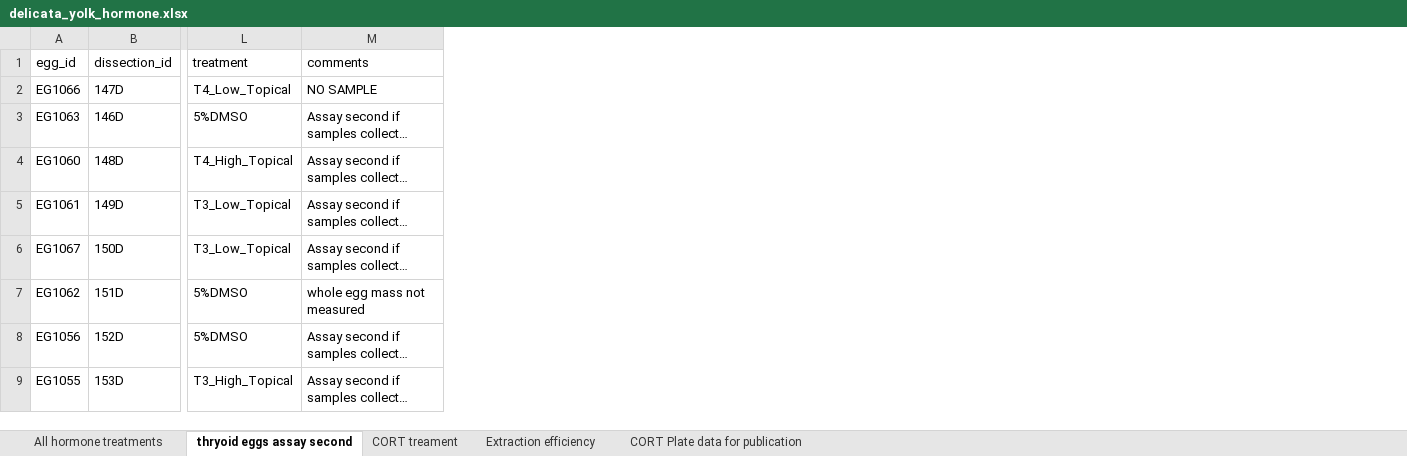
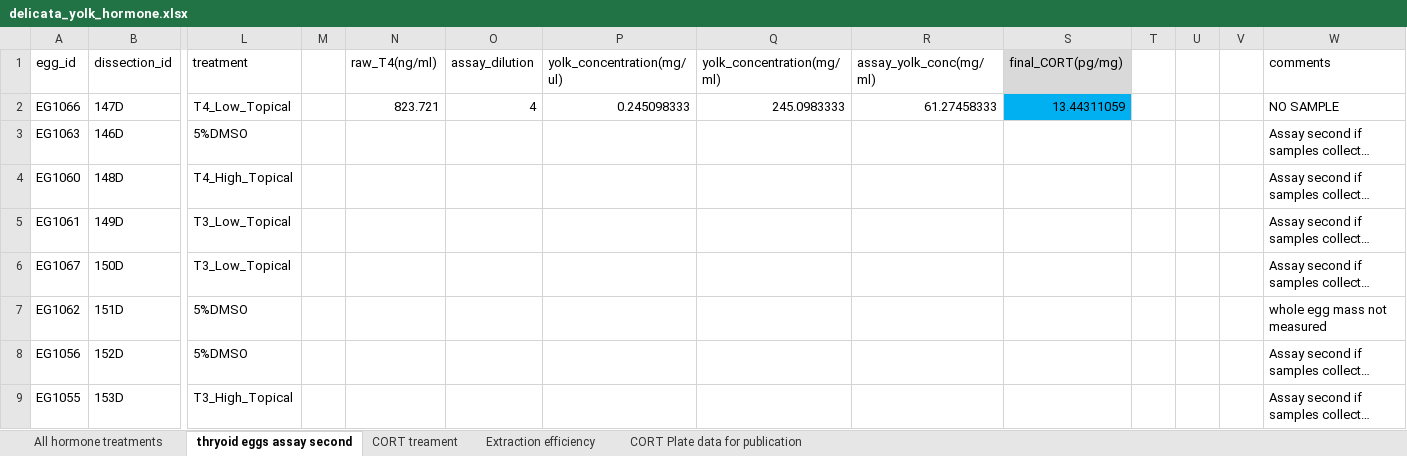
Before and after one commit to daniel1noble/lampro_cort_temp, an Excel workbook: Yolk hormones/Yolk CORT/delicata_yolk_hormone.xlsx, sheet thryoid eggs assay second, drawn as a sheet; only a part is shown, gaps mark what is left out; long unchanged cells end in …; values as stored, in another font and other column widths than the file's, no borders; the diff names each change by its address in the sheet, - before the commit and + after, or states it on an @@ line.

Commit message:
hormone update

```diff
--- a/Yolk hormones/Yolk CORT/delicata_yolk_hormone.xlsx (sheet thryoid eggs assay second)
+++ b/Yolk hormones/Yolk CORT/delicata_yolk_hormone.xlsx (sheet thryoid eggs assay second)
+column M, empty
+column N (raw_T4(ng/ml)), row 2: 823.721
+column O (assay_dilution), row 2: 4
+column P (yolk_concentration(mg/ul)), row 2: 0.245098333
+column Q (yolk_concentration(mg/ml)), row 2: 245.0983333
+column R (assay_yolk_conc(mg/ml)), row 2: 61.27458333
+column S (final_CORT(pg/mg)), row 2: 13.44311059
+column T, empty
+column U, empty
+column V, empty
```
Also changed, not shown: sheet Extraction efficiency.
